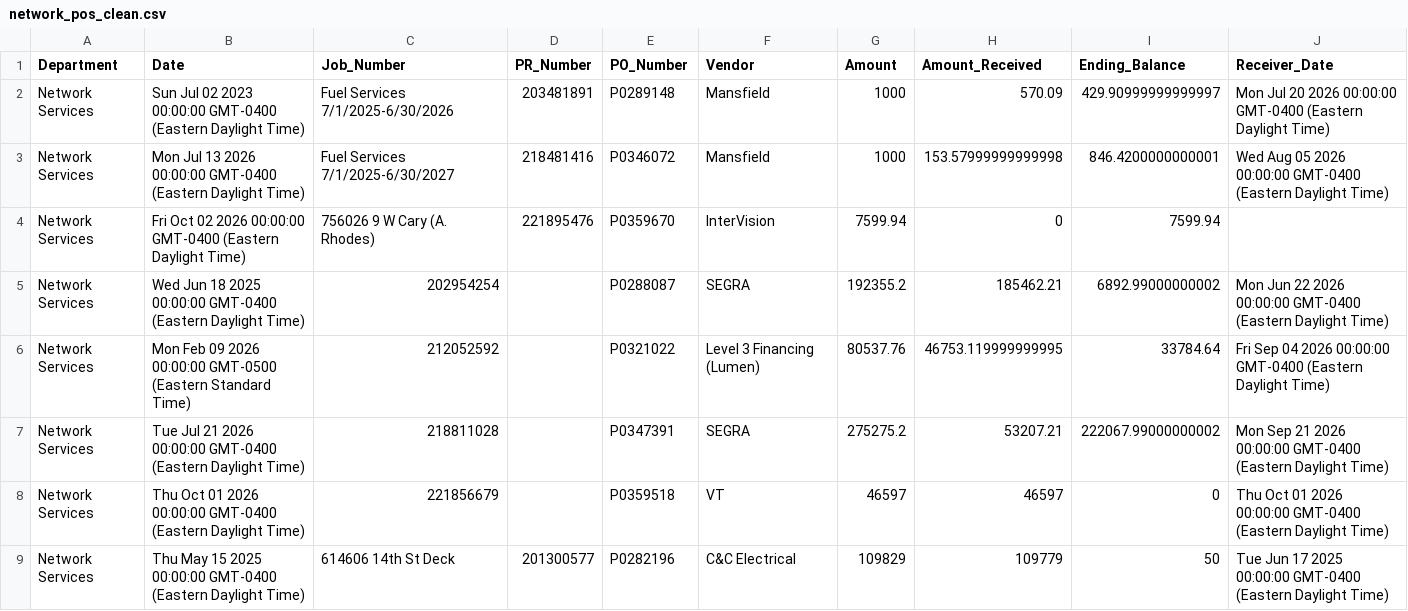
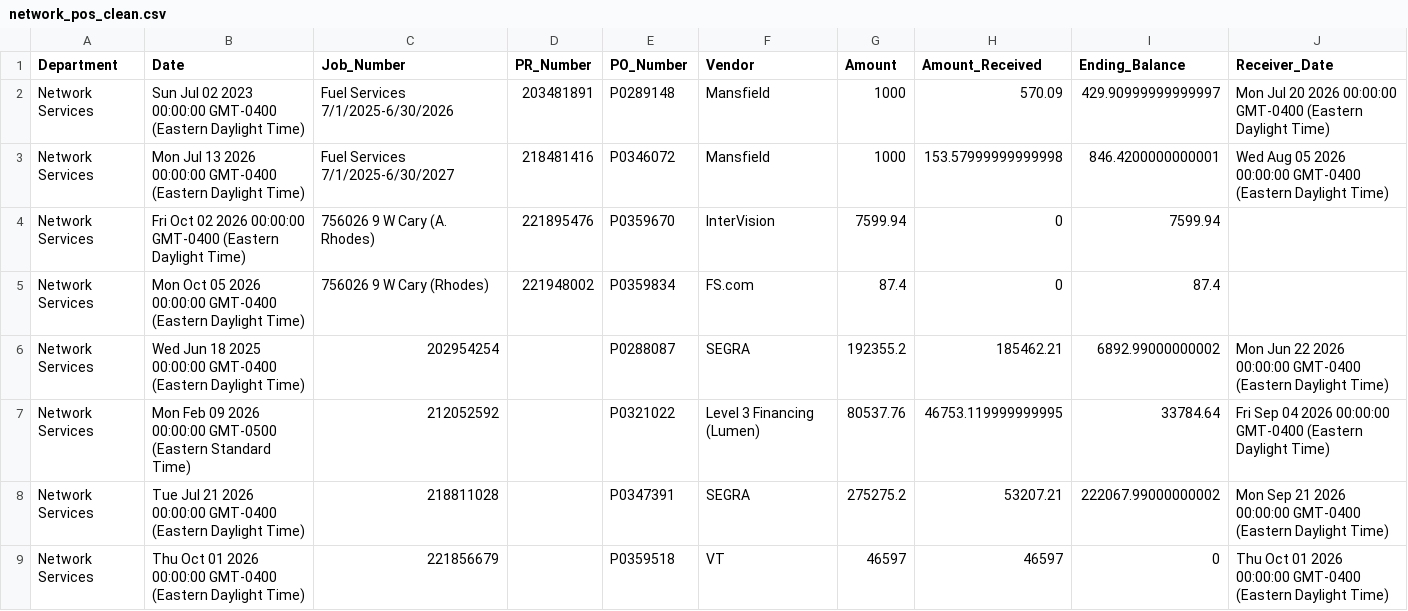
Before and after one commit to Tejesh18/vcu-finance-dashboard, a CSV file: data/network_pos_clean.csv, drawn as a sheet; only a part is shown; the shorter side is filled out with more unchanged rows.

Commit message:
Automated data refresh: network_pos_clean.csv

```diff
--- a/data/network_pos_clean.csv
+++ b/data/network_pos_clean.csv
@@ -4,2 +4,3 @@ Network Services,Mon Jul 13 2026 00:00:00 GMT-0400 (Eastern Daylight Time),Fuel
 Network Services,Fri Oct 02 2026 00:00:00 GMT-0400 (Eastern Daylight Time),756026 9 W Cary (A. Rhodes),221895476,P0359670 ,InterVision,7599.94,0,7599.94,
+Network Services,Mon Oct 05 2026 00:00:00 GMT-0400 (Eastern Daylight Time),756026 9 W Cary (Rhodes),221948002,P0359834,FS.com,87.4,0,87.4,
 Network Services,Wed Jun 18 2025 00:00:00 GMT-0400 (Eastern Daylight Time),202954254,,P0288087,SEGRA,192355.2,185462.21,6892.99000000002,Mon Jun 22 2026 00:00:00 GMT-0400 (Eastern Daylight Time)
```
